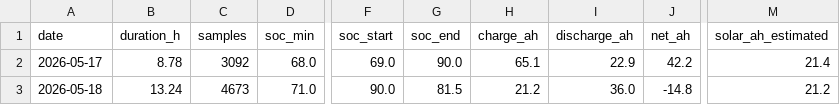
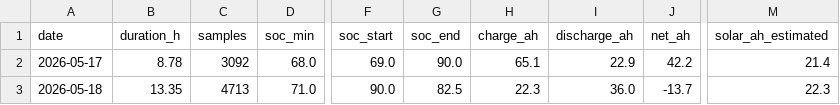
Before and after one commit to kaanow/volthium_reader, a CSV file: data/daily_summary.csv, drawn as a sheet; only a part is shown, gaps mark what is left out; the diff names each change by its address in the sheet, - before the commit and + after, or states it on an @@ line.

```diff
--- a/data/daily_summary.csv
+++ b/data/daily_summary.csv
-B3 (duration_h): 13.24
+B3 (duration_h): 13.35
-C3 (samples): 4673
+C3 (samples): 4713
-G3 (soc_end): 81.5
+G3 (soc_end): 82.5
-H3 (charge_ah): 21.2
+H3 (charge_ah): 22.3
-J3 (net_ah): -14.8
+J3 (net_ah): -13.7
-M3 (solar_ah_estimated): 21.2
+M3 (solar_ah_estimated): 22.3
```
Also changed, not shown: 5 other files.
